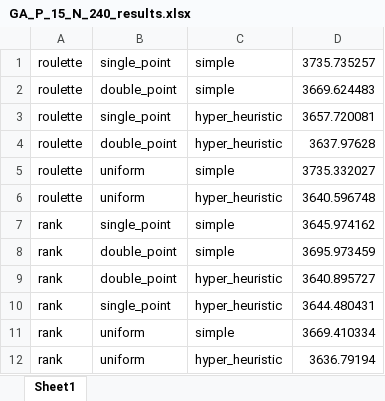
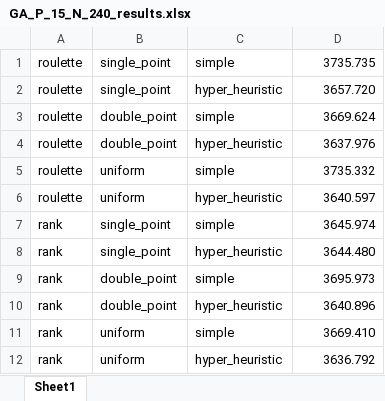
Before and after one commit to lar9482/EC_P-Median, an Excel workbook: Results/Stats/GA_P_15_N_240_results.xlsx, sheet Sheet1, drawn as a sheet; values as stored, in another font and other column widths than the file's, no borders; removed rows and columns are numbered as before the commit, all else as after; the diff names each change by its address in the sheet, - before the commit and + after, or states it on an @@ line.

```diff
--- a/Results/Stats/GA_P_15_N_240_results.xlsx (sheet Sheet1)
+++ b/Results/Stats/GA_P_15_N_240_results.xlsx (sheet Sheet1)
-D1: 3735.735257
+D1: 3735.735
-row 2: roulette | double_point | simple | 3669.624483
-D2: 3657.720081
+D2: 3657.720
+row 3: roulette | double_point | simple | 3669.624
-D4: 3637.97628
+D4: 3637.976
-D5: 3735.332027
+D5: 3735.332
-D6: 3640.596748
+D6: 3640.597
-D7: 3645.974162
+D7: 3645.974
+row 8: rank | single_point | hyper_heuristic | 3644.480
-D9: 3695.973459
+D9: 3695.973
-D10: 3640.895727
+D10: 3640.896
-row 10: rank | single_point | hyper_heuristic | 3644.480431
-D11: 3669.410334
+D11: 3669.410
-D12: 3636.79194
+D12: 3636.792
```
Also changed, not shown: Results/Stats/GA_P_14_N_210_results.xlsx, Results/Stats/SA_P_8_N_72_results.xlsx, 6 other files.
